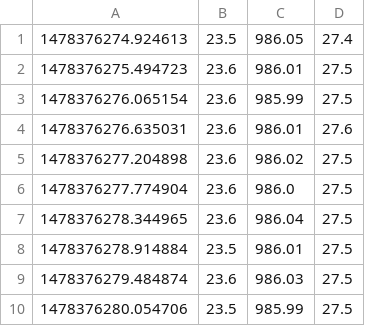
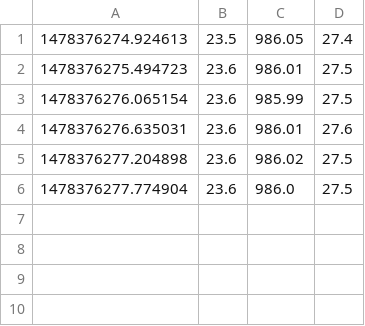
Before and after one commit to NoTender/Meteostanice, a CSV file: out.csv, drawn as a sheet; the diff names each change by its address in the sheet, - before the commit and + after, or states it on an @@ line.

```diff
--- a/out.csv
+++ b/out.csv
-row 7: 1478376278.344965 | 23.6 | 986.04 | 27.5
-row 8: 1478376278.914884 | 23.5 | 986.01 | 27.5
-row 9: 1478376279.484874 | 23.6 | 986.03 | 27.5
-row 10: 1478376280.054706 | 23.5 | 985.99 | 27.5
```
Also changed, not shown: 2 other files.
